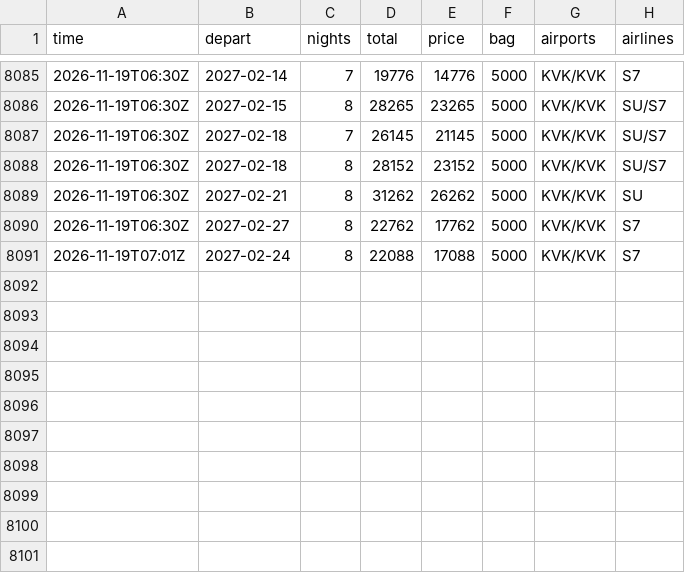
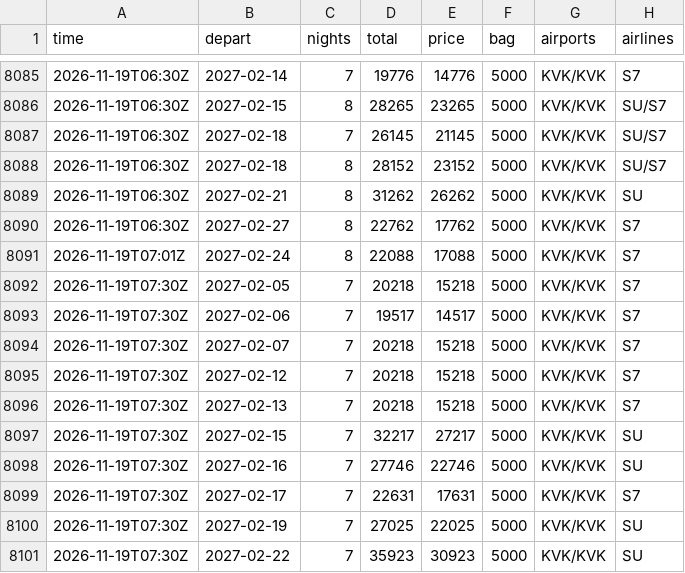
Before and after one commit to JohnLennon000/ski-tickets, a CSV file: docs/data/trips/khibiny.csv, drawn as a sheet; only a part is shown, gaps mark what is left out.

```diff
--- a/docs/data/trips/khibiny.csv
+++ b/docs/data/trips/khibiny.csv
@@ -8091 +8091,11 @@ time,depart,nights,total,price,bag,airports,airlines
 2026-11-19T07:01Z,2027-02-24,8,22088,17088,5000,KVK/KVK,S7
+2026-11-19T07:30Z,2027-02-05,7,20218,15218,5000,KVK/KVK,S7
+2026-11-19T07:30Z,2027-02-06,7,19517,14517,5000,KVK/KVK,S7
+2026-11-19T07:30Z,2027-02-07,7,20218,15218,5000,KVK/KVK,S7
+2026-11-19T07:30Z,2027-02-12,7,20218,15218,5000,KVK/KVK,S7
+2026-11-19T07:30Z,2027-02-13,7,20218,15218,5000,KVK/KVK,S7
+2026-11-19T07:30Z,2027-02-15,7,32217,27217,5000,KVK/KVK,SU
+2026-11-19T07:30Z,2027-02-16,7,27746,22746,5000,KVK/KVK,SU
+2026-11-19T07:30Z,2027-02-17,7,22631,17631,5000,KVK/KVK,S7
+2026-11-19T07:30Z,2027-02-19,7,27025,22025,5000,KVK/KVK,SU
+2026-11-19T07:30Z,2027-02-22,7,35923,30923,5000,KVK/KVK,SU
```
Also changed, not shown: docs/data/best.csv, docs/data/trips/caucasus.csv, 6 other files.
